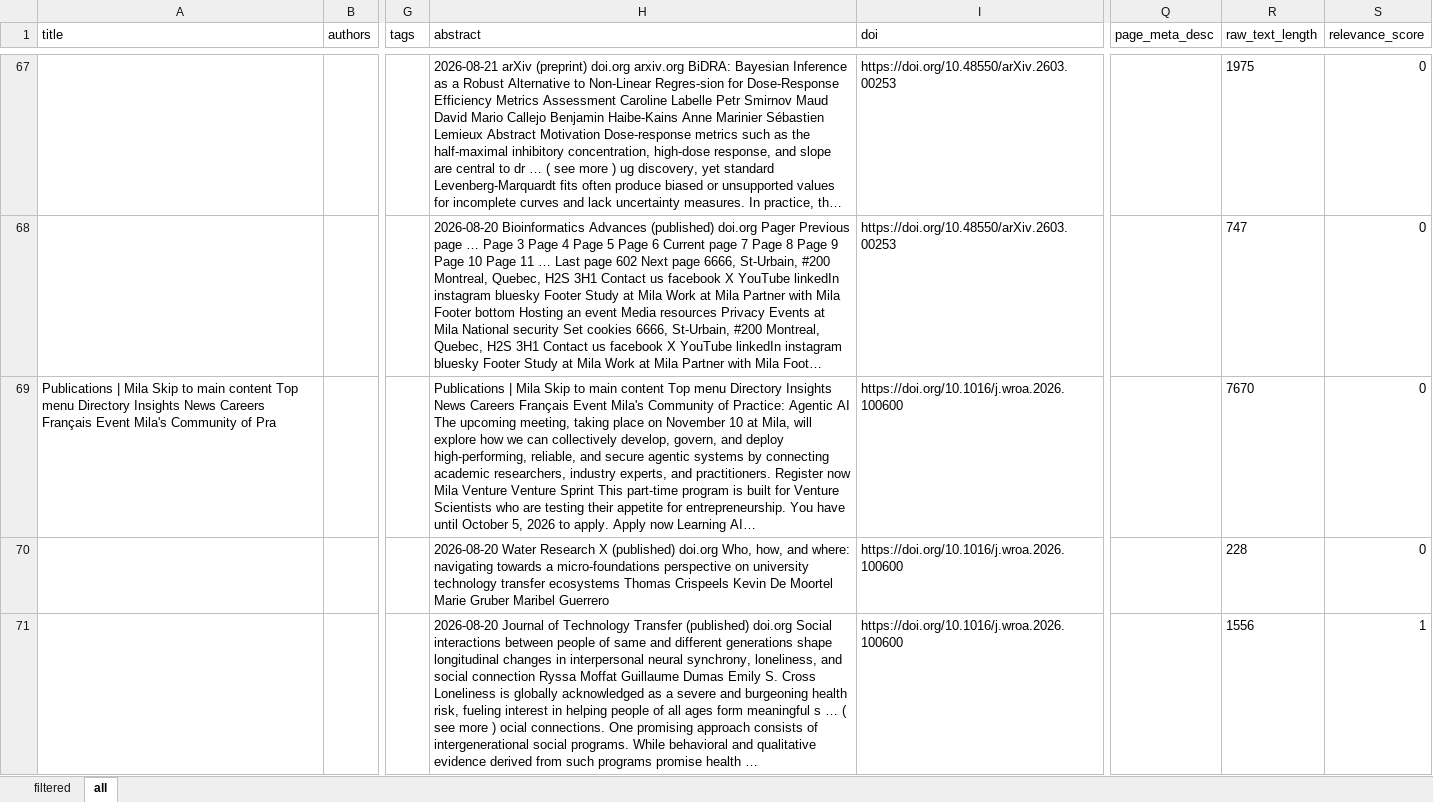
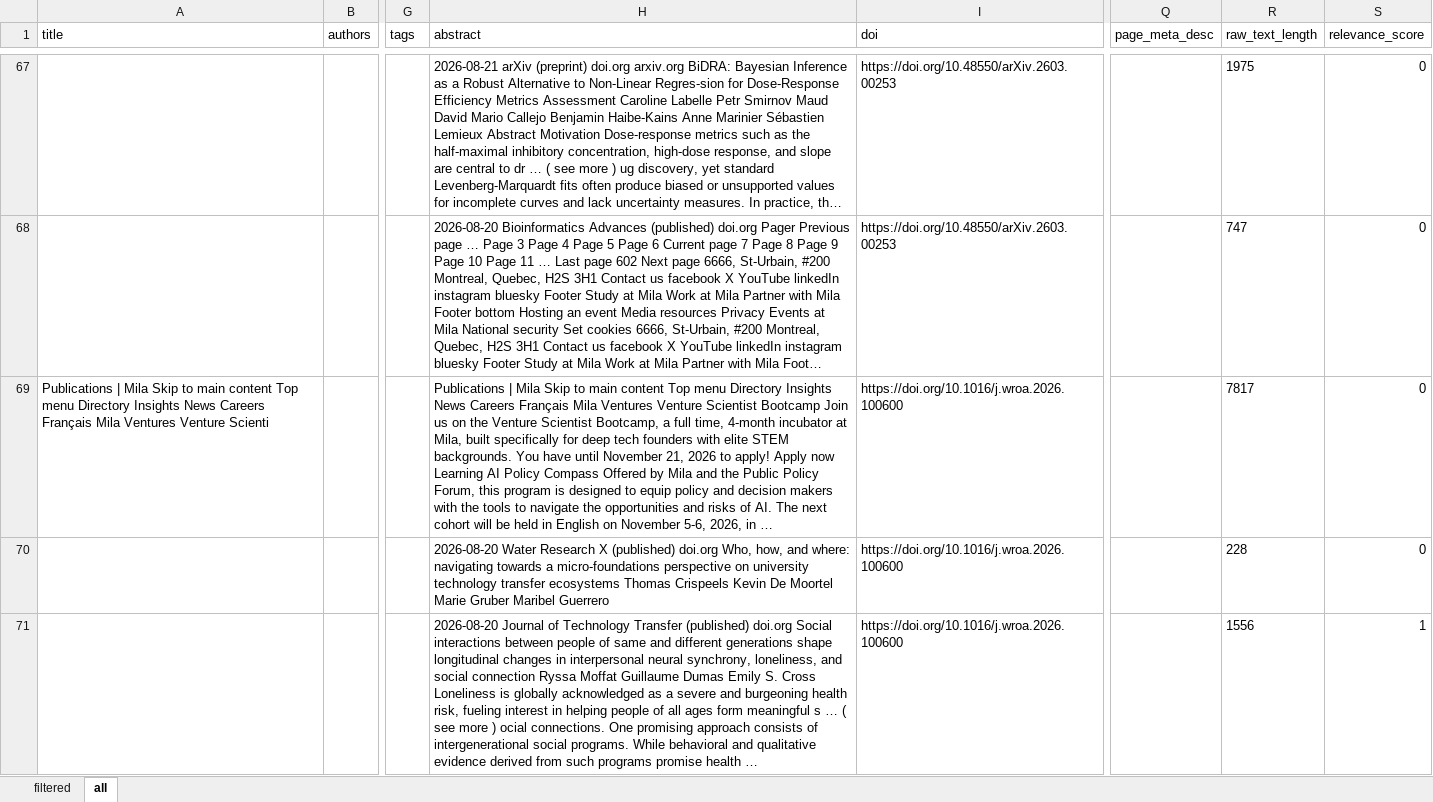
Before and after one commit to mjab06/Veille_Tech_MILA, an Excel workbook: data/mila_publications.xlsx, sheet all, drawn as a sheet; only a part is shown, gaps mark what is left out; long unchanged cells end in …; values as stored, in another font and other column widths than the file's, no borders; the diff covers the shown part only; the diff names each change by its address in the sheet, - before the commit and + after, or states it on an @@ line.

```diff
--- a/data/mila_publications.xlsx (sheet all)
+++ b/data/mila_publications.xlsx (sheet all)
-A69 (title): …Careers Français Event Mila's Community of Pra
+A69 (title): …Careers Français Mila Ventures Venture Scienti
-H69 (abstract): …Careers Français Event Mila's Community of Practice: Agentic AI The upcoming meeting, taking place on November 10 at Mila, will explore how we can collectively develop, govern, and deploy high-performing, reliable, and secure agentic systems by connecting academic researchers, industry experts, and practitioners. Register now Mila Venture Venture Sprint This part-time program is built for Venture Scientists who are testing their appetite for entrepreneurship. You have until October 5, 2026 to apply. Apply now Learning AI…
+H69 (abstract): …Careers Français Mila Ventures Venture Scientist Bootcamp Join us on the Venture Scientist Bootcamp, a full time, 4-month incubator at Mila, built specifically for deep tech founders with elite STEM backgrounds. You have until November 21, 2026 to apply! Apply now Learning AI Policy Compass Offered by Mila and the Public Policy Forum, this program is designed to equip policy and decision makers with the tools to navigate the opportunities and risks of AI. The next cohort will be held in English on November 5-6, 2026, in …
-R69 (raw_text_length): 7670
+R69 (raw_text_length): 7817
```
Also changed, not shown: 360 edited cells elsewhere in this sheet.
